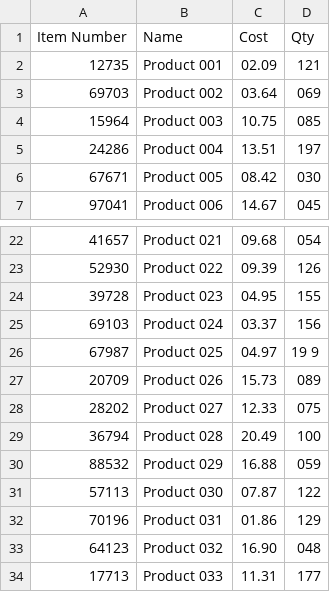
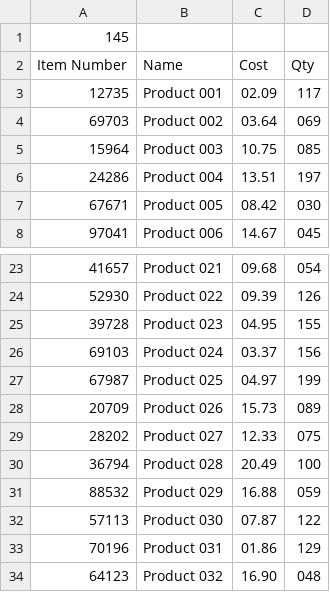
Before and after one commit to shbmpatil/ECommerce, a CSV file: ProductData.csv, drawn as a sheet; only a part is shown, gaps mark what is left out; the shorter side is filled out with more unchanged rows.

```diff
--- a/ProductData.csv
+++ b/ProductData.csv
@@ -1,3 +1,4 @@
+145
 Item Number,Name,Cost,Qty
-12735,Product 001,02.09,121
+12735,Product 001,02.09,117
 69703,Product 002,03.64,069
@@ -25,3 +26,3 @@ Item Number,Name,Cost,Qty
 69103,Product 024,03.37,156
-67987,Product 025,04.97,19	9
+67987,Product 025,04.97,199
 20709,Product 026,15.73,089
```
Also changed, not shown: 6 other files.
